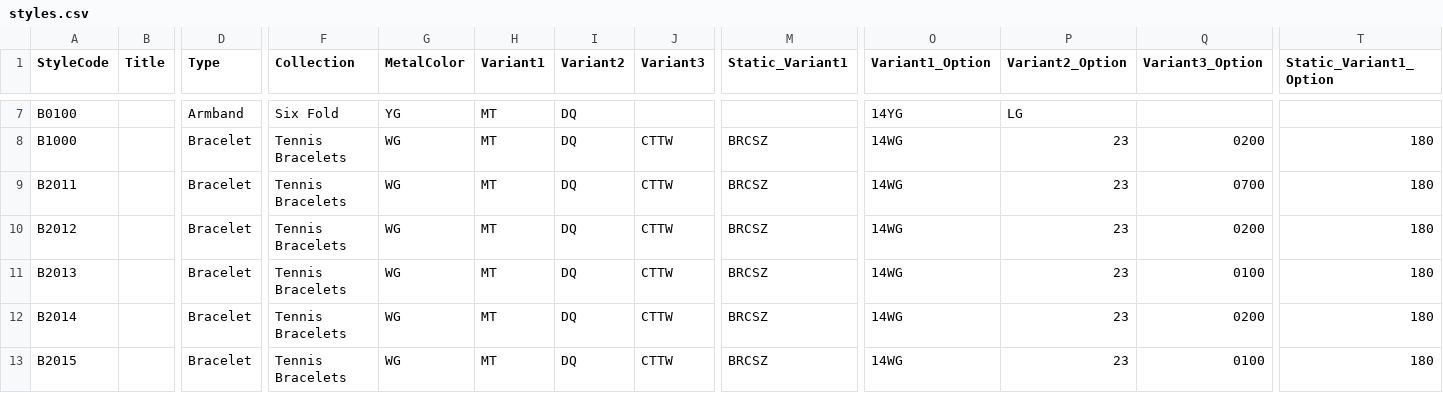
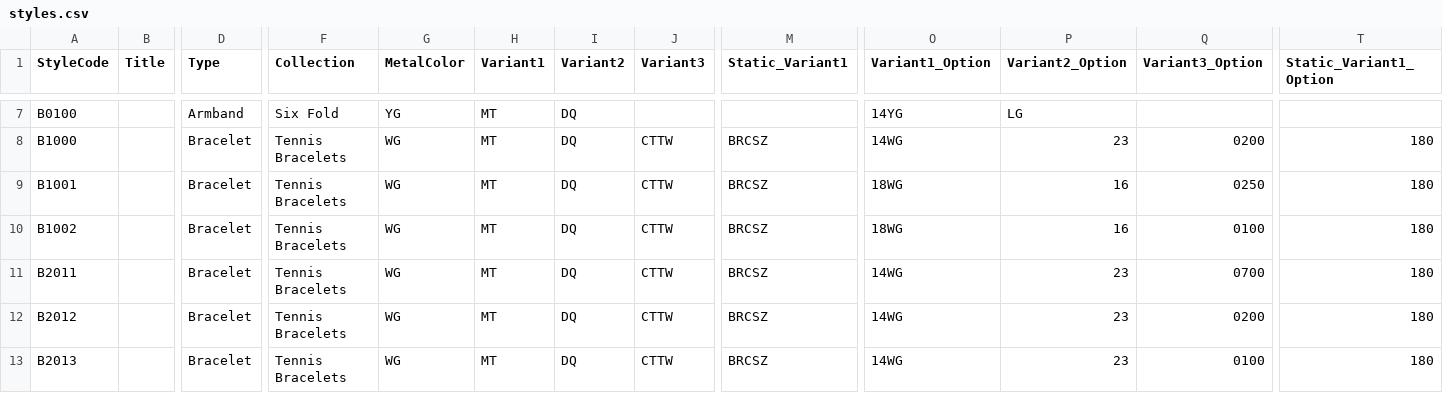
Before and after one commit to niravpmehta/jewelry-data, a CSV file: styles.csv, drawn as a sheet; only a part is shown, gaps mark what is left out; the shorter side is filled out with more unchanged rows; rows hold the shown columns only; the diff names each change by its address in the sheet, - before the commit and + after, or states it on an @@ line.

Commit message:
Update styles.csv

```diff
--- a/styles.csv
+++ b/styles.csv
+row 9: B1001 |  | Bracelet | Tennis Bracelets | WG | MT | DQ | CTTW | BRCSZ | 18WG | 16 | 0250 | 180
+row 10: B1002 |  | Bracelet | Tennis Bracelets | WG | MT | DQ | CTTW | BRCSZ | 18WG | 16 | 0100 | 180
```
